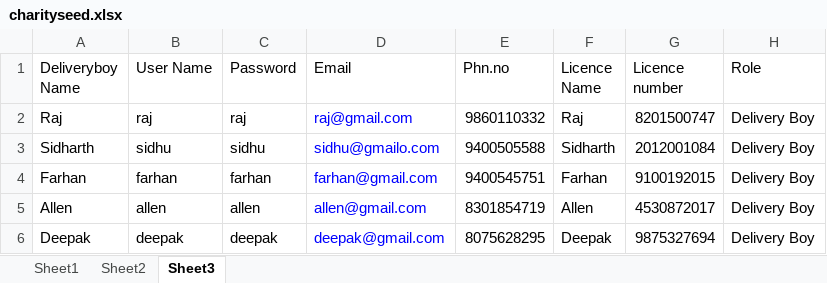
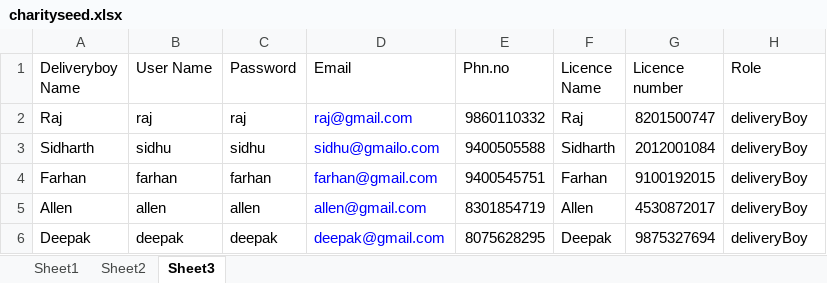
Before and after one commit to stackroute/ibm-wave5-wastage-reduction, an Excel workbook: registration-server/src/main/java/com/stackroute/registrationserver/seedData/charityseed.xlsx, sheet Sheet3, drawn as a sheet; values as stored, in another font and other column widths than the file's, no borders; the diff names each change by its address in the sheet, - before the commit and + after, or states it on an @@ line.

```diff
--- a/registration-server/src/main/java/com/stackroute/registrationserver/seedData/charityseed.xlsx (sheet Sheet3)
+++ b/registration-server/src/main/java/com/stackroute/registrationserver/seedData/charityseed.xlsx (sheet Sheet3)
-H2:H6 (Role): Delivery Boy
+H2:H6 (Role): deliveryBoy
```
Also changed, not shown: sheet Sheet2, sheet Sheet1, 41 other files.
